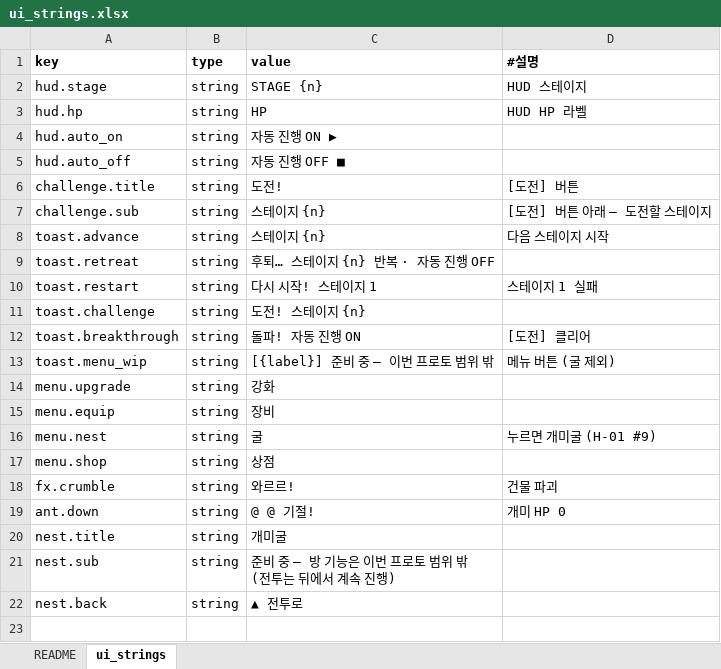
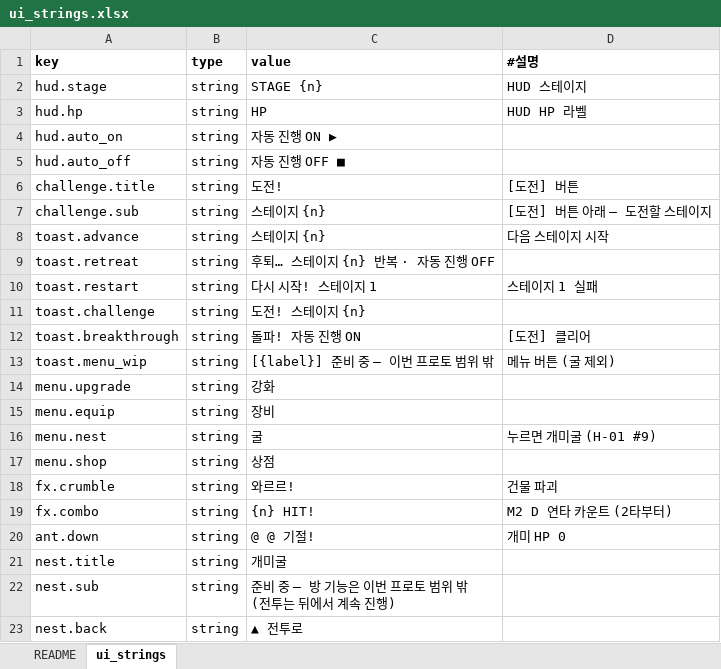
Before and after one commit to chajuseong/crumble-ant, an Excel workbook: design/tables/ui_strings.xlsx, sheet ui_strings, drawn as a sheet; values as stored, in another font and other column widths than the file's, no borders; the diff names each change by its address in the sheet, - before the commit and + after, or states it on an @@ line.

```diff
--- a/design/tables/ui_strings.xlsx (sheet ui_strings)
+++ b/design/tables/ui_strings.xlsx (sheet ui_strings)
+row 19: fx.combo | string | {n} HIT! | M2 D 연타 카운트 (2타부터)
```
Also changed, not shown: design/tables/config.xlsx, 10 other files.
